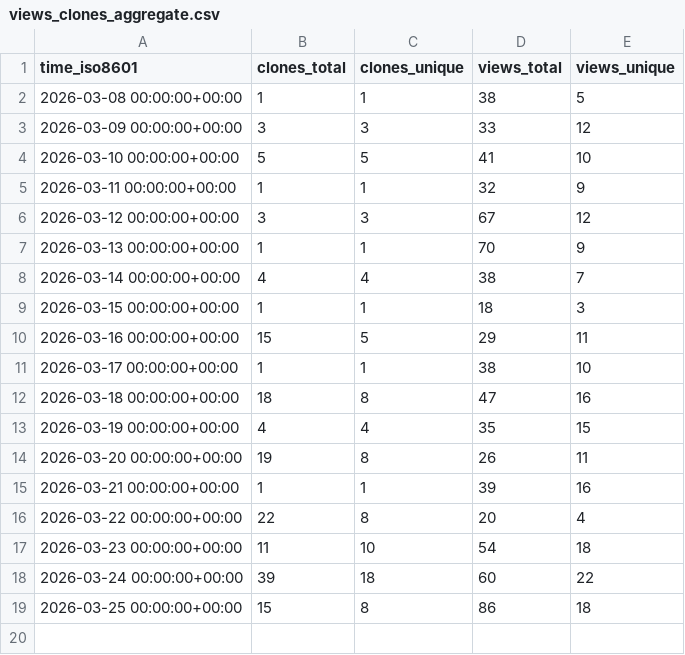
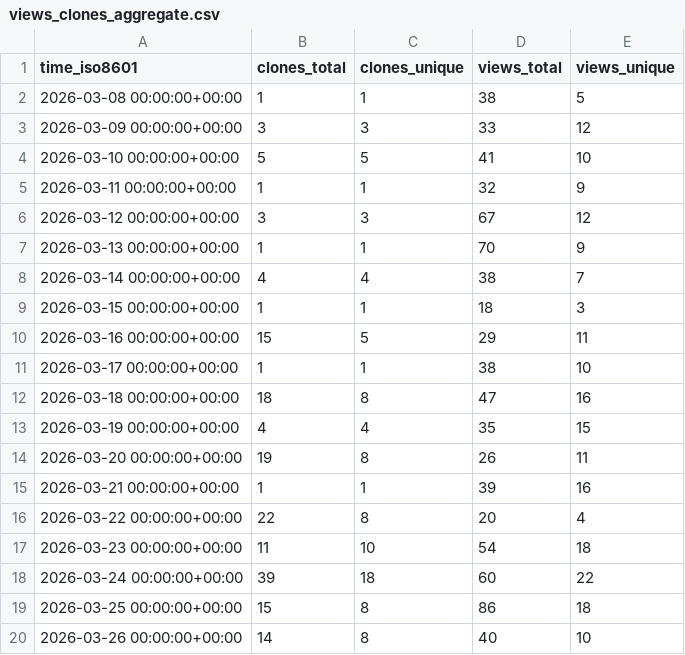
Before and after one commit to Ladbaby/PyOmniTS, a CSV file: Ladbaby/PyOmniTS/ghrs-data/views_clones_aggregate.csv, drawn as a sheet.

```diff
--- a/Ladbaby/PyOmniTS/ghrs-data/views_clones_aggregate.csv
+++ b/Ladbaby/PyOmniTS/ghrs-data/views_clones_aggregate.csv
@@ -19 +19,2 @@ time_iso8601,clones_total,clones_unique,views_total,views_unique
 2026-03-25 00:00:00+00:00,15,8,86,18
+2026-03-26 00:00:00+00:00,14,8,40,10
```
Also changed, not shown: 1 other file.
